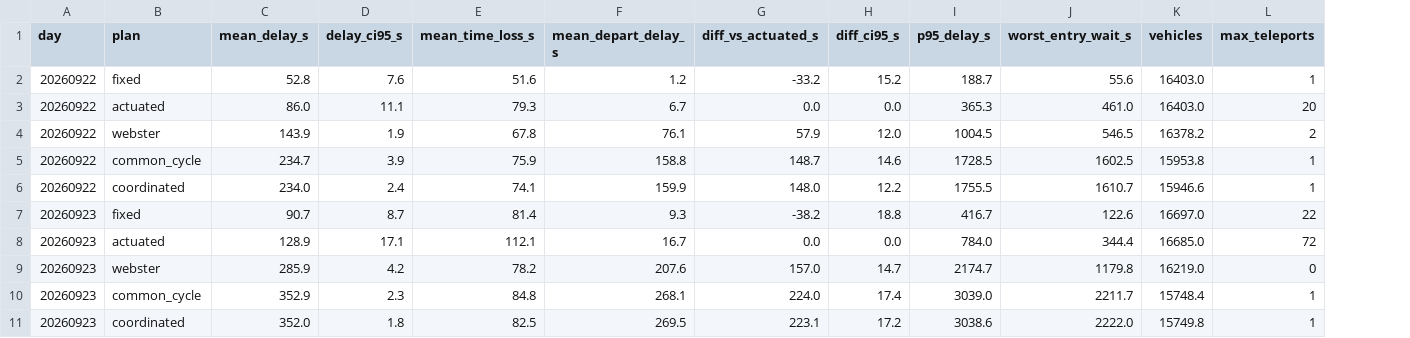
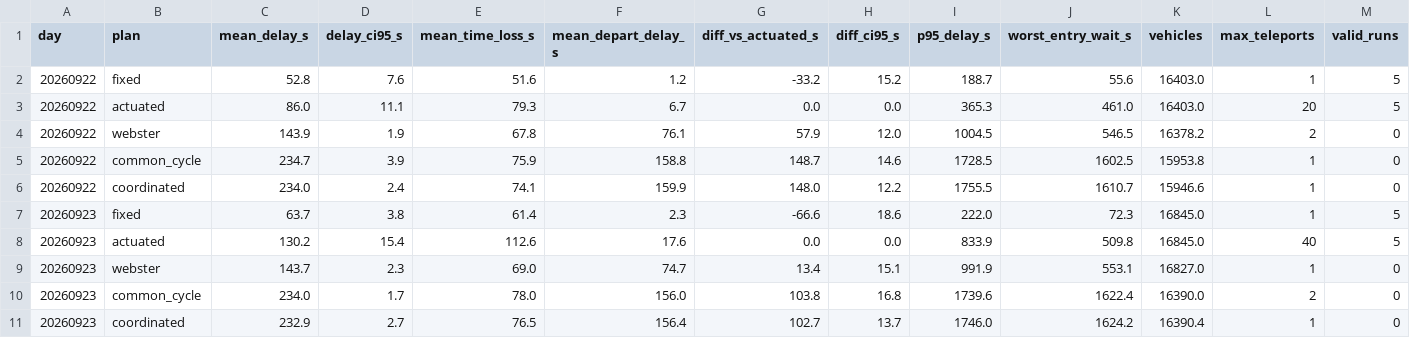
Before and after one commit to luluwei-Amelia/sumo-signal-demo, a CSV file: hk_corridor/results/signal_comparison.csv, drawn as a sheet; only a part is shown; removed rows and columns are numbered as before the commit, all else as after; rows hold the shown columns only; the diff names each change by its address in the sheet, - before the commit and + after, or states it on an @@ line.

```diff
--- a/hk_corridor/results/signal_comparison.csv
+++ b/hk_corridor/results/signal_comparison.csv
+column M (valid_runs), rows 2-6: 5 | 5 | 0 | 0 | 0; row 8: 5
-row 7: 20260923 | fixed | 90.7 | 8.7 | 81.4 | 9.3 | -38.2 | 18.8 | 416.7 | 122.6 | 16697.0 | 22
+row 7: 20260923 | fixed | 63.7 | 3.8 | 61.4 | 2.3 | -66.6 | 18.6 | 222.0 | 72.3 | 16845.0 | 1 | 5
-C8 (mean_delay_s): 128.9
+C8 (mean_delay_s): 130.2
-D8 (delay_ci95_s): 17.1
+D8 (delay_ci95_s): 15.4
-E8 (mean_time_loss_s): 112.1
+E8 (mean_time_loss_s): 112.6
-F8 (mean_depart_delay_s): 16.7
+F8 (mean_depart_delay_s): 17.6
-I8 (p95_delay_s): 784.0
+I8 (p95_delay_s): 833.9
-J8 (worst_entry_wait_s): 344.4
+J8 (worst_entry_wait_s): 509.8
-K8 (vehicles): 16685.0
+K8 (vehicles): 16845.0
-L8 (max_teleports): 72
+L8 (max_teleports): 40
-row 9: 20260923 | webster | 285.9 | 4.2 | 78.2 | 207.6 | 157.0 | 14.7 | 2174.7 | 1179.8 | 16219.0 | 0
-row 10: 20260923 | common_cycle | 352.9 | 2.3 | 84.8 | 268.1 | 224.0 | 17.4 | 3039.0 | 2211.7 | 15748.4 | 1
-row 11: 20260923 | coordinated | 352.0 | 1.8 | 82.5 | 269.5 | 223.1 | 17.2 | 3038.6 | 2222.0 | 15749.8 | 1
+row 9: 20260923 | webster | 143.7 | 2.3 | 69.0 | 74.7 | 13.4 | 15.1 | 991.9 | 553.1 | 16827.0 | 1 | 0
+row 10: 20260923 | common_cycle | 234.0 | 1.7 | 78.0 | 156.0 | 103.8 | 16.8 | 1739.6 | 1622.4 | 16390.0 | 2 | 0
+row 11: 20260923 | coordinated | 232.9 | 2.7 | 76.5 | 156.4 | 102.7 | 13.7 | 1746.0 | 1624.2 | 16390.4 | 1 | 0
```
Also changed, not shown: hk_corridor/results/calibration_20260922_comparison.csv, hk_corridor/results/saturation_flow.csv, 16 other files.
